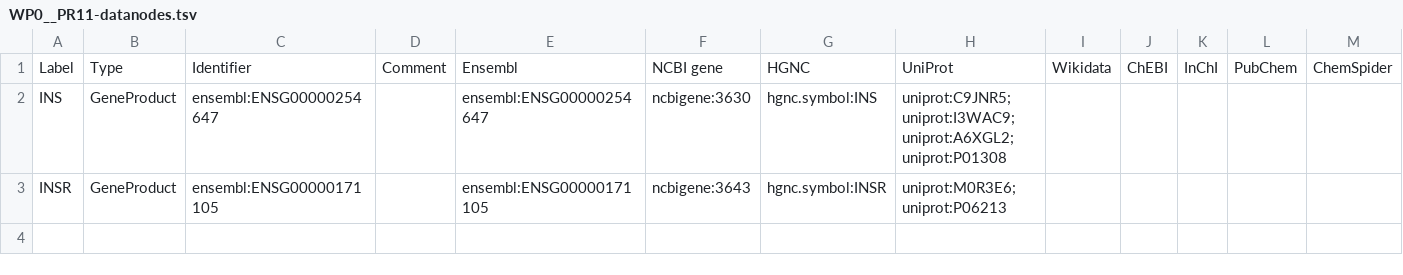
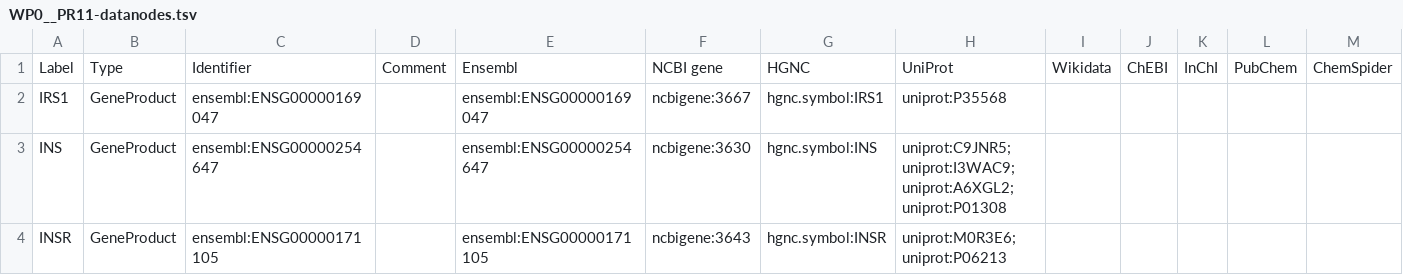
Before and after one commit to marvinm2/sandbox-wp.gh.io, a TSV file: _data/drafts/WP0__PR11-datanodes.tsv, drawn as a sheet; only a part is shown; rows hold the shown columns only; the diff names each change by its address in the sheet, - before the commit and + after, or states it on an @@ line.

```diff
--- a/_data/drafts/WP0__PR11-datanodes.tsv
+++ b/_data/drafts/WP0__PR11-datanodes.tsv
+row 2: IRS1 | GeneProduct | ensembl:ENSG00000169047 |  | ensembl:ENSG00000169047 | ncbigene:3667 | hgnc.symbol:IRS1 | uniprot:P35568
```
Also changed, not shown: draft_assets/WP0__PR11/WP0__PR11-datanodes.tsv, 5 other files.
